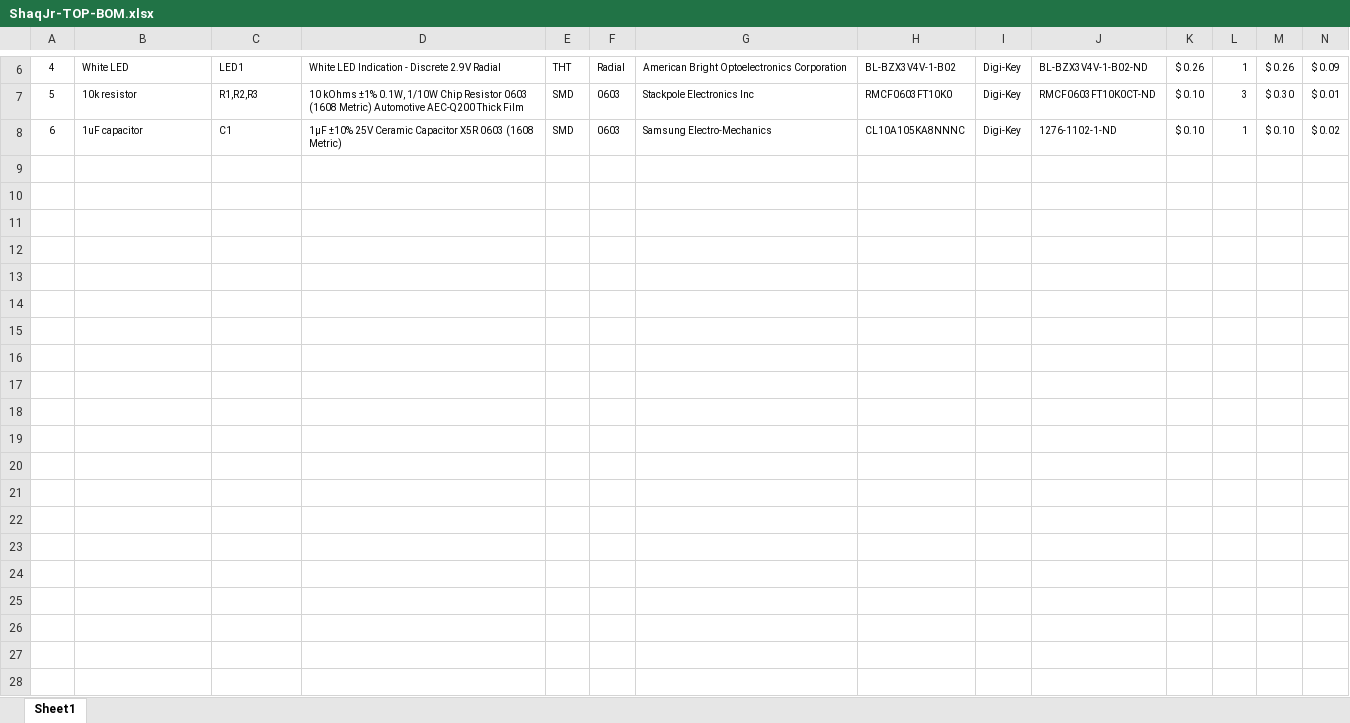
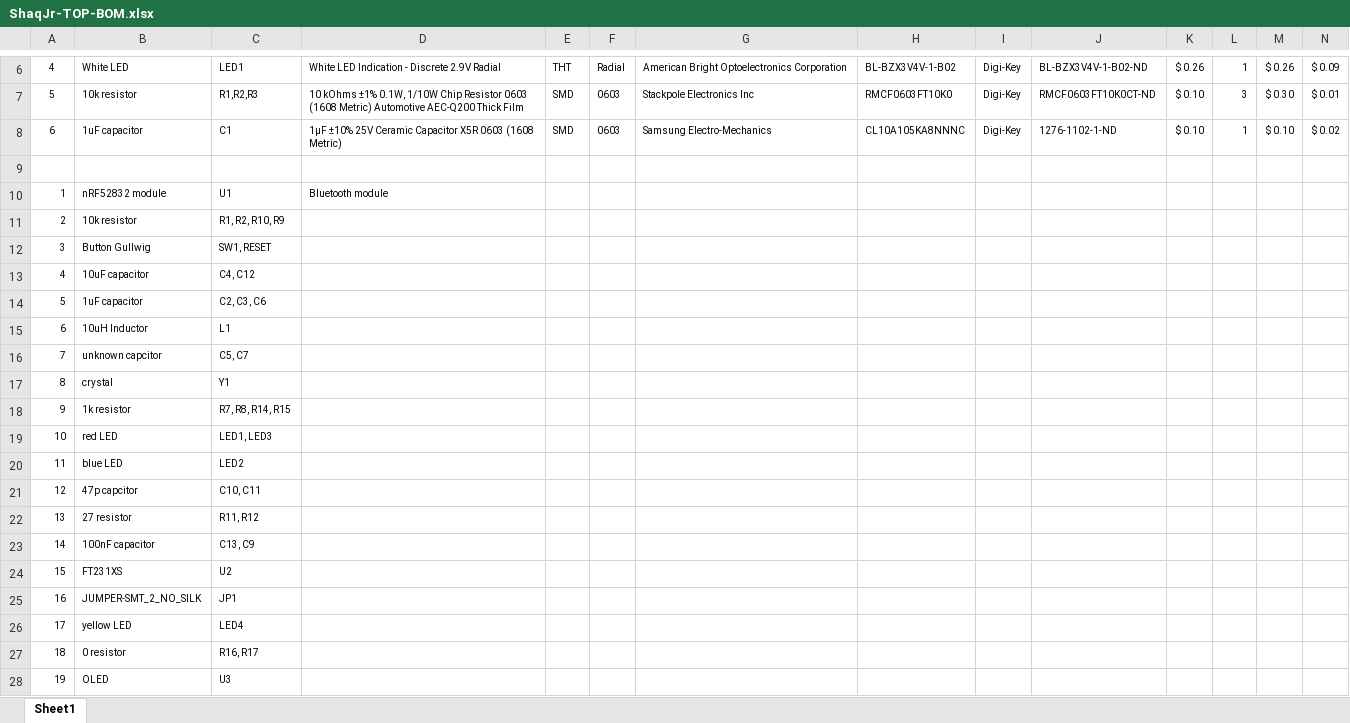
Before and after one commit to akiofujita/ShaqJr, an Excel workbook: Hardware/Top/ShaqJr-TOP-BOM.xlsx, sheet Sheet1, drawn as a sheet; only a part is shown, gaps mark what is left out; values as stored, in another font and other column widths than the file's, no borders; rows hold the shown columns only; the diff covers the shown part only; the diff names each change by its address in the sheet, - before the commit and + after, or states it on an @@ line.

Commit message:
Added basic list for BOM

```diff
--- a/Hardware/Top/ShaqJr-TOP-BOM.xlsx (sheet Sheet1)
+++ b/Hardware/Top/ShaqJr-TOP-BOM.xlsx (sheet Sheet1)
+row 9: (empty)
+row 10: 1 | nRF52832 module | U1 | Bluetooth module
+row 11: 2 | 10k resistor | R1, R2, R10, R9
+row 12: 3 | Button Gullwig | SW1, RESET
+row 13: 4 | 10uF capacitor | C4, C12
+row 14: 5 | 1uF capacitor | C2, C3, C6
+row 15: 6 | 10uH Inductor | L1
+row 16: 7 | unknown capcitor | C5, C7
+row 17: 8 | crystal | Y1
+row 18: 9 | 1k resistor | R7, R8, R14, R15
+row 19: 10 | red LED | LED1, LED3
+row 20: 11 | blue LED | LED2
+row 21: 12 | 47p capcitor | C10, C11
+row 22: 13 | 27 resistor | R11, R12
+row 23: 14 | 100nF capacitor | C13, C9
+row 24: 15 | FT231XS | U2
+row 25: 16 | JUMPER-SMT_2_NO_SILK | JP1
+row 26: 17 | yellow LED | LED4
+row 27: 18 | 0 resistor | R16, R17
+row 28: 19 | OLED | U3
```
Also changed, not shown: 13 added rows elsewhere in this sheet, Hardware/Bottom/ShaqJr-BOTTOM-BOM.xlsx.
